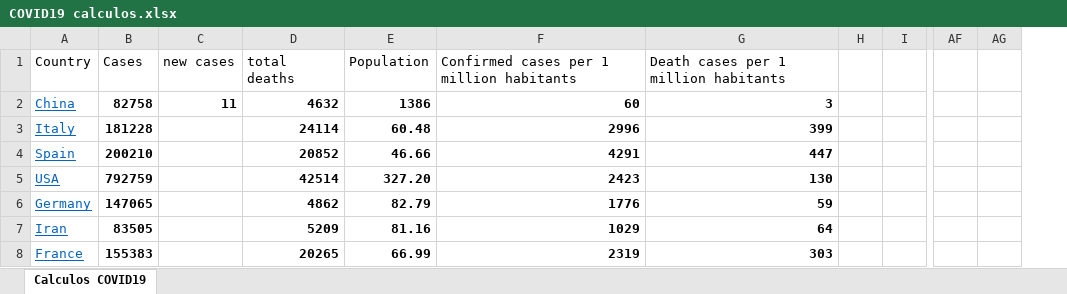
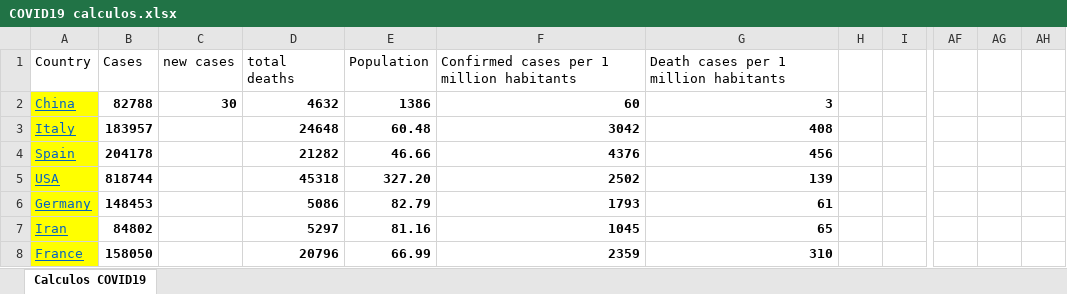
Before and after one commit to rafarams/COVID19, an Excel workbook: COVID19 calculos.xlsx, sheet Calculos COVID19, drawn as a sheet; only a part is shown, gaps mark what is left out; values as stored, in another font and other column widths than the file's, no borders; charts and pictures not drawn; removed rows and columns are numbered as before the commit, all else as after; the diff covers the shown part only; the diff names each change by its address in the sheet, - before the commit and + after, or states it on an @@ line.

Commit message:
upgrade 21 April

```diff
--- a/COVID19 calculos.xlsx (sheet Calculos COVID19)
+++ b/COVID19 calculos.xlsx (sheet Calculos COVID19)
-column AG, empty
+column AG, empty
+column AH, empty
-A2:A8 fill: none
+A2:A8 fill: #FFFF00
-B2: 82758
+B2: 82788
-C2: 11
+C2: 30
-B3: 181228
+B3: 183957
-D3: 24114
+D3: 24648
-F3: 2996
+F3: 3042
-G3: 399
+G3: 408
-B4: 200210
+B4: 204178
-D4: 20852
+D4: 21282
-F4: 4291
+F4: 4376
-G4: 447
+G4: 456
-B5: 792759
+B5: 818744
-D5: 42514
+D5: 45318
-F5: 2423
+F5: 2502
-G5: 130
+G5: 139
-B6: 147065
+B6: 148453
-D6: 4862
+D6: 5086
-F6: 1776
+F6: 1793
-G6: 59
+G6: 61
-B7: 83505
+B7: 84802
-D7: 5209
+D7: 5297
-F7: 1029
+F7: 1045
-G7: 64
+G7: 65
-B8: 155383
+B8: 158050
-D8: 20265
+D8: 20796
-F8: 2319
+F8: 2359
-G8: 303
+G8: 310
```
Also changed, not shown: 45 edited cells and cell formats elsewhere in this sheet, formulas that keep their value, charts or pictures.
